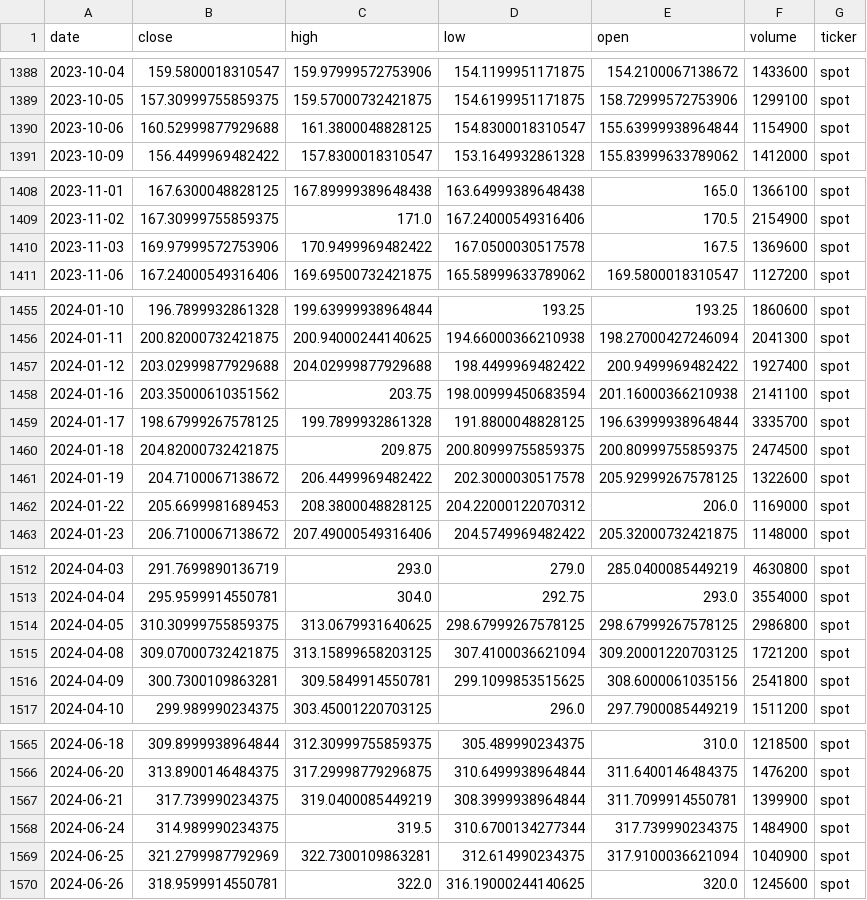
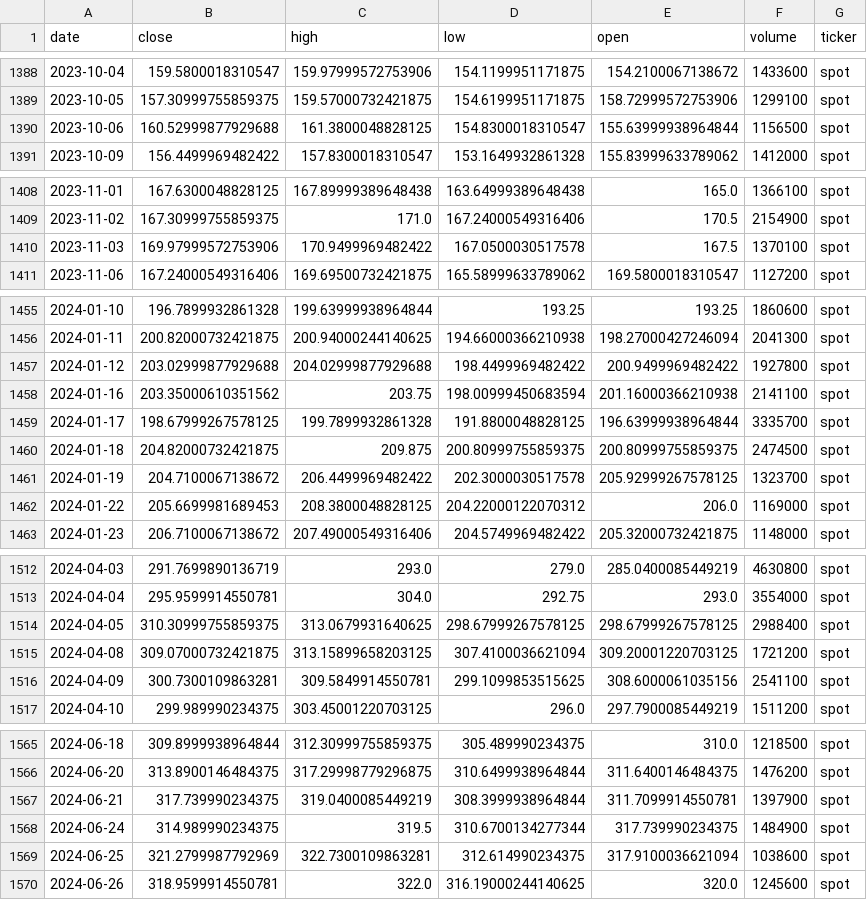
Before and after one commit to Stevey8/moneymoney, a CSV file: data/spot.csv, drawn as a sheet; only a part is shown, gaps mark what is left out; the diff covers the shown part only.

```diff
--- a/data/spot.csv
+++ b/data/spot.csv
@@ -1389,3 +1389,3 @@ date,close,high,low,open,volume,ticker
 2023-10-05,157.30999755859375,159.57000732421875,154.6199951171875,158.72999572753906,1299100,spot
-2023-10-06,160.52999877929688,161.3800048828125,154.8300018310547,155.63999938964844,1154900,spot
+2023-10-06,160.52999877929688,161.3800048828125,154.8300018310547,155.63999938964844,1156500,spot
 2023-10-09,156.4499969482422,157.8300018310547,153.1649932861328,155.83999633789062,1412000,spot
@@ -1409,3 +1409,3 @@ date,close,high,low,open,volume,ticker
 2023-11-02,167.30999755859375,171.0,167.24000549316406,170.5,2154900,spot
-2023-11-03,169.97999572753906,170.9499969482422,167.0500030517578,167.5,1369600,spot
+2023-11-03,169.97999572753906,170.9499969482422,167.0500030517578,167.5,1370100,spot
 2023-11-06,167.24000549316406,169.69500732421875,165.58999633789062,169.5800018310547,1127200,spot
@@ -1456,3 +1456,3 @@ date,close,high,low,open,volume,ticker
 2024-01-11,200.82000732421875,200.94000244140625,194.66000366210938,198.27000427246094,2041300,spot
-2024-01-12,203.02999877929688,204.02999877929688,198.4499969482422,200.9499969482422,1927400,spot
+2024-01-12,203.02999877929688,204.02999877929688,198.4499969482422,200.9499969482422,1927800,spot
 2024-01-16,203.35000610351562,203.75,198.00999450683594,201.16000366210938,2141100,spot
@@ -1460,3 +1460,3 @@ date,close,high,low,open,volume,ticker
 2024-01-18,204.82000732421875,209.875,200.80999755859375,200.80999755859375,2474500,spot
-2024-01-19,204.7100067138672,206.4499969482422,202.3000030517578,205.92999267578125,1322600,spot
+2024-01-19,204.7100067138672,206.4499969482422,202.3000030517578,205.92999267578125,1323700,spot
 2024-01-22,205.6699981689453,208.3800048828125,204.22000122070312,206.0,1169000,spot
@@ -1513,5 +1513,5 @@ date,close,high,low,open,volume,ticker
 2024-04-04,295.9599914550781,304.0,292.75,293.0,3554000,spot
-2024-04-05,310.30999755859375,313.0679931640625,298.67999267578125,298.67999267578125,2986800,spot
+2024-04-05,310.30999755859375,313.0679931640625,298.67999267578125,298.67999267578125,2988400,spot
 2024-04-08,309.07000732421875,313.15899658203125,307.4100036621094,309.20001220703125,1721200,spot
-2024-04-09,300.7300109863281,309.5849914550781,299.1099853515625,308.6000061035156,2541800,spot
+2024-04-09,300.7300109863281,309.5849914550781,299.1099853515625,308.6000061035156,2541100,spot
 2024-04-10,299.989990234375,303.45001220703125,296.0,297.7900085449219,1511200,spot
@@ -1566,5 +1566,5 @@ date,close,high,low,open,volume,ticker
 2024-06-20,313.8900146484375,317.29998779296875,310.6499938964844,311.6400146484375,1476200,spot
-2024-06-21,317.739990234375,319.0400085449219,308.3999938964844,311.7099914550781,1399900,spot
+2024-06-21,317.739990234375,319.0400085449219,308.3999938964844,311.7099914550781,1397900,spot
 2024-06-24,314.989990234375,319.5,310.6700134277344,317.739990234375,1484900,spot
-2024-06-25,321.2799987792969,322.7300109863281,312.614990234375,317.9100036621094,1040900,spot
+2024-06-25,321.2799987792969,322.7300109863281,312.614990234375,317.9100036621094,1038600,spot
 2024-06-26,318.9599914550781,322.0,316.19000244140625,320.0,1245600,spot
```
Also changed, not shown: 17 edited cells elsewhere in this file, data/nvda.csv, data/pltr.csv, 8 other files.
